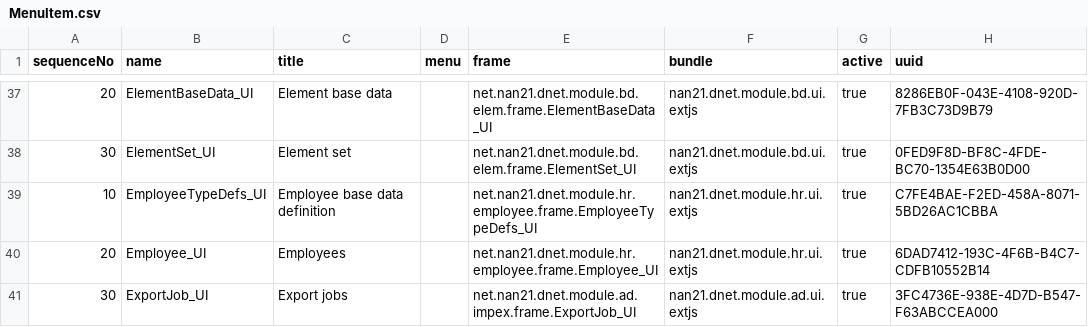
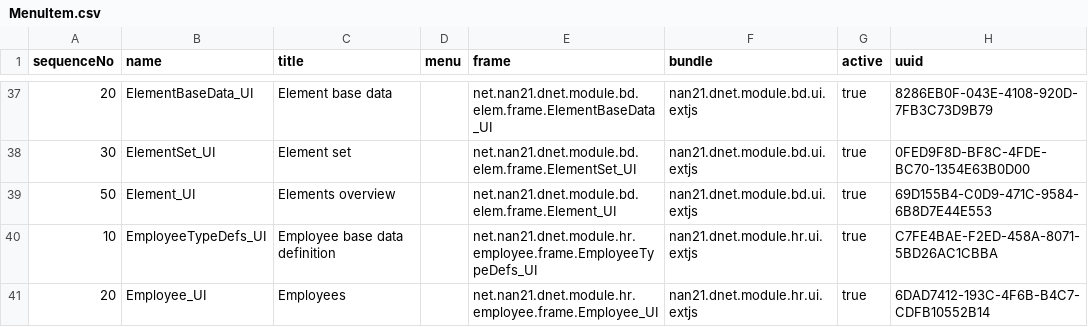
Before and after one commit to nan21/nan21.dnet.modules, a CSV file: nan21.dnet.module.ad/nan21.dnet.module.ad.data/src/main/resources/net/nan21/dnet/module/ad/data/usr/MenuItem.csv, drawn as a sheet; only a part is shown, gaps mark what is left out; the shorter side is filled out with more unchanged rows; the diff names each change by its address in the sheet, - before the commit and + after, or states it on an @@ line.

Commit message:
- element overview in BD

```diff
--- a/nan21.dnet.module.ad/nan21.dnet.module.ad.data/src/main/resources/net/nan21/dnet/module/ad/data/usr/MenuItem.csv
+++ b/nan21.dnet.module.ad/nan21.dnet.module.ad.data/src/main/resources/net/nan21/dnet/module/ad/data/usr/MenuItem.csv
+row 39: 50 | Element_UI | Elements overview |  | net.nan21.dnet.module.bd.elem.frame.Element_UI | nan21.dnet.module.bd.ui.extjs | true | 69D155B4-C0D9-471C-9584-6B8D7E44E553
```
Also changed, not shown: nan21.dnet.module.ad/nan21.dnet.module.ad.data/src/main/resources/net/nan21/dnet/module/ad/data/usr/MenuItemParent.csv, nan21.dnet.module.hr/nan21.dnet.module.hr.data/src/main/resources/net/nan21/dnet/module/hr/data/payroll/ElementFormula.csv, 7 other files.
